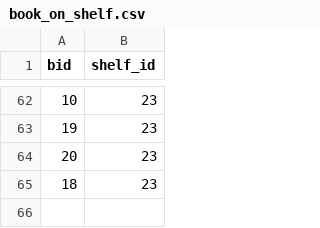
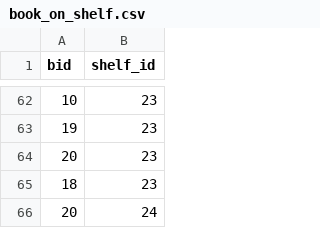
Before and after one commit to terriliu/wellesley-reads, a CSV file: draft/book_on_shelf.csv, drawn as a sheet; only a part is shown, gaps mark what is left out.

Commit message:
Update book_on_shelf.csv

```diff
--- a/draft/book_on_shelf.csv
+++ b/draft/book_on_shelf.csv
@@ -65 +65,2 @@
 18,23
+20,24
```
